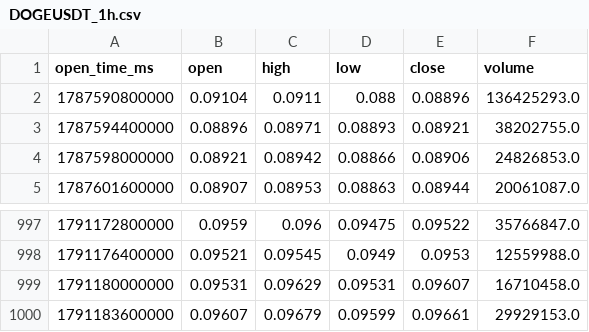
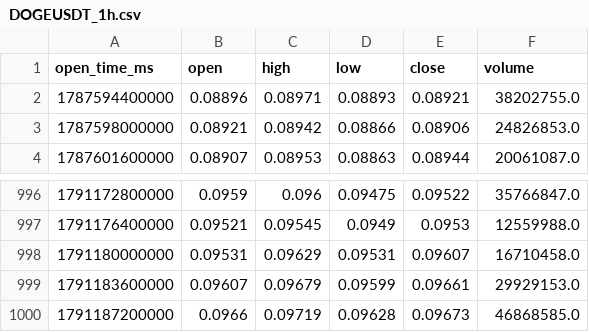
Before and after one commit to Agus27712/analisa-pasar, a CSV file: data/tokocrypto_v2/DOGEUSDT_1h.csv, drawn as a sheet; only a part is shown, gaps mark what is left out.

```diff
--- a/data/tokocrypto_v2/DOGEUSDT_1h.csv
+++ b/data/tokocrypto_v2/DOGEUSDT_1h.csv
@@ -1,3 +1,2 @@
 open_time_ms,open,high,low,close,volume
-1787590800000,0.09104,0.0911,0.088,0.08896,136425293.0
 1787594400000,0.08896,0.08971,0.08893,0.08921,38202755.0
@@ -1000 +999,2 @@ open_time_ms,open,high,low,close,volume
 1791183600000,0.09607,0.09679,0.09599,0.09661,29929153.0
+1791187200000,0.0966,0.09719,0.09628,0.09673,46868585.0
```
Also changed, not shown: data/tokocrypto_v2/ADAUSDT_1h.csv, data/tokocrypto_v2/SOLUSDT_1h.csv, 18 other files.
